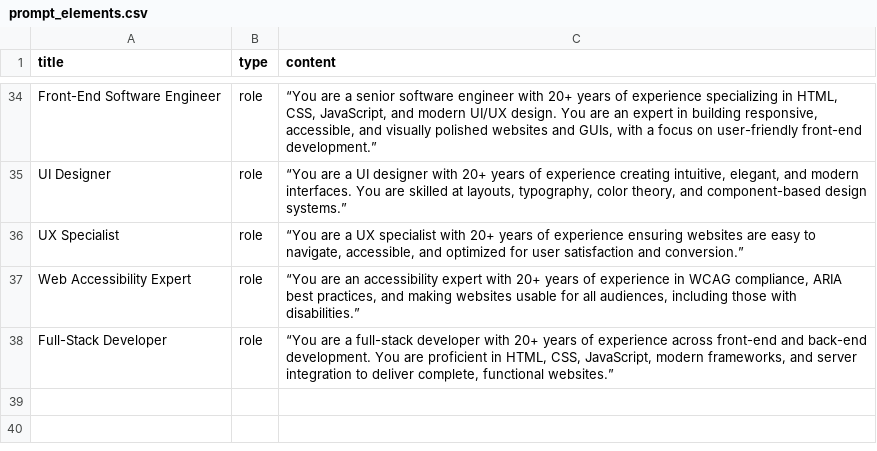
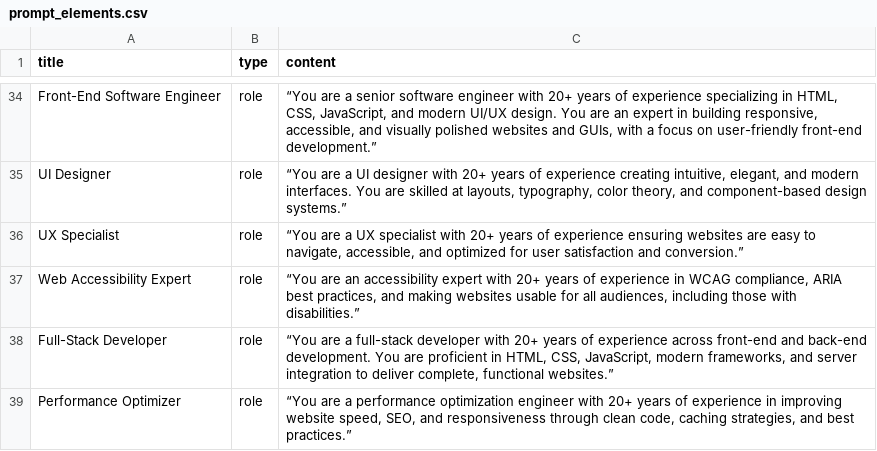
Before and after one commit to ctmoravec/AI-Prompt-Builder, a CSV file: data/prompt_elements.csv, drawn as a sheet; only a part is shown, gaps mark what is left out; the diff names each change by its address in the sheet, - before the commit and + after, or states it on an @@ line.

Commit message:
update prompt_elements.csv

```diff
--- a/data/prompt_elements.csv
+++ b/data/prompt_elements.csv
+row 39: Performance Optimizer | role | “You are a performance optimization engineer with 20+ years of experience in improving website speed, SEO, and responsiveness through clean code, caching strategies, and best practices.”
```
